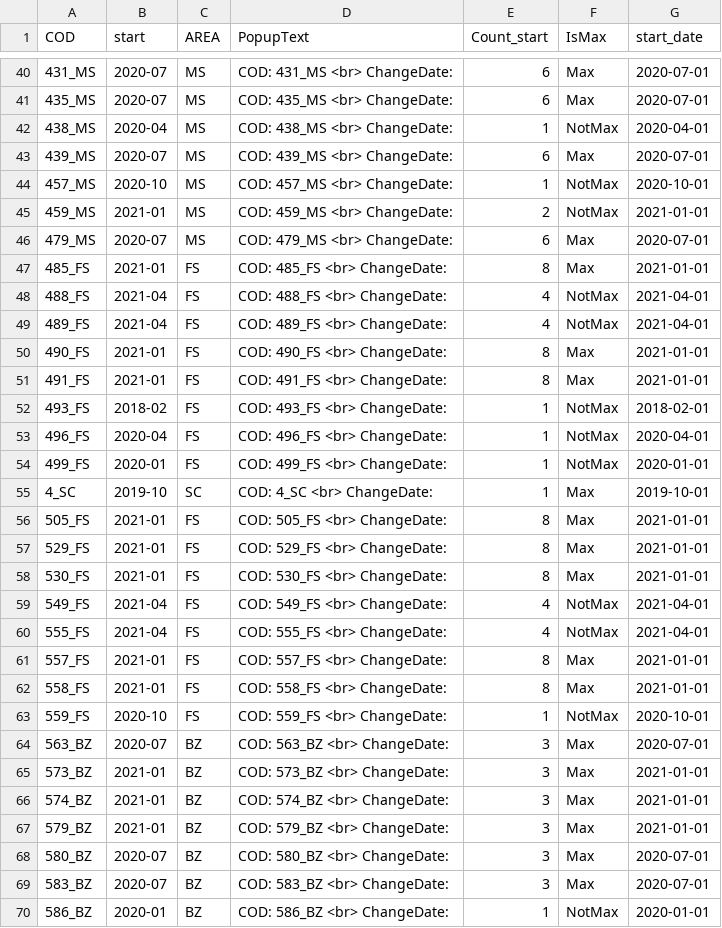
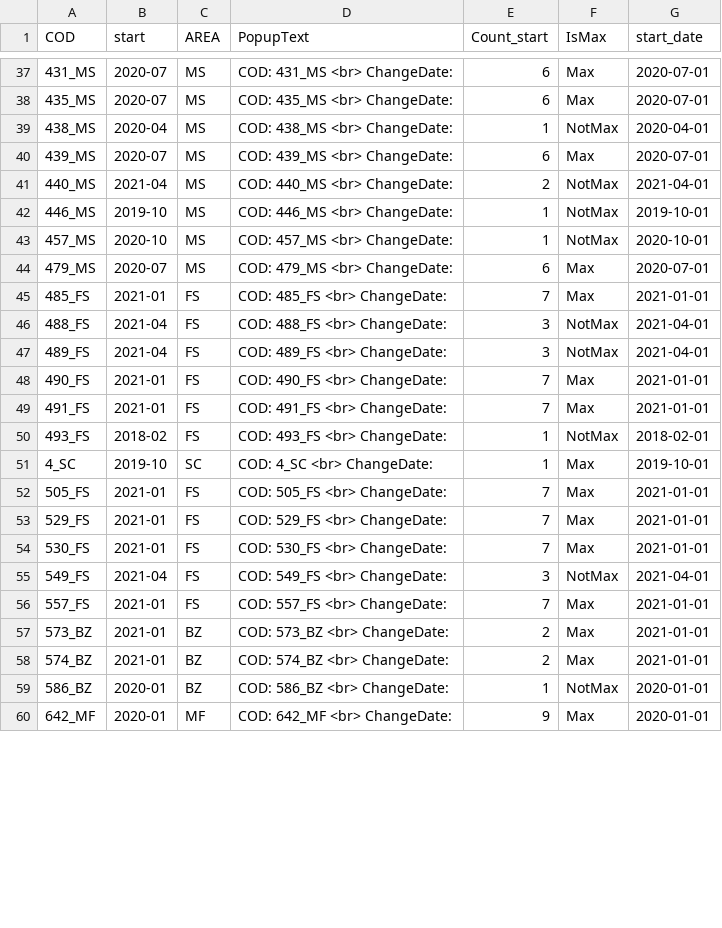
Before and after one commit to gsatta/NDVI_trend_Paulilatino_07-24, a CSV file: OUTPUT/CSV/final_dataframe.csv, drawn as a sheet; only a part is shown, gaps mark what is left out; the diff covers the shown part only.

```diff
--- a/OUTPUT/CSV/final_dataframe.csv
+++ b/OUTPUT/CSV/final_dataframe.csv
@@ -43,28 +40,21 @@ COD,start,AREA,PopupText,Count_start,IsMax,start_date
 439_MS,2020-07,MS,COD: 439_MS <br> ChangeDate: ,6,Max,2020-07-01
+440_MS,2021-04,MS,COD: 440_MS <br> ChangeDate: ,2,NotMax,2021-04-01
+446_MS,2019-10,MS,COD: 446_MS <br> ChangeDate: ,1,NotMax,2019-10-01
 457_MS,2020-10,MS,COD: 457_MS <br> ChangeDate: ,1,NotMax,2020-10-01
-459_MS,2021-01,MS,COD: 459_MS <br> ChangeDate: ,2,NotMax,2021-01-01
 479_MS,2020-07,MS,COD: 479_MS <br> ChangeDate: ,6,Max,2020-07-01
-485_FS,2021-01,FS,COD: 485_FS <br> ChangeDate: ,8,Max,2021-01-01
-488_FS,2021-04,FS,COD: 488_FS <br> ChangeDate: ,4,NotMax,2021-04-01
-489_FS,2021-04,FS,COD: 489_FS <br> ChangeDate: ,4,NotMax,2021-04-01
-490_FS,2021-01,FS,COD: 490_FS <br> ChangeDate: ,8,Max,2021-01-01
-491_FS,2021-01,FS,COD: 491_FS <br> ChangeDate: ,8,Max,2021-01-01
+485_FS,2021-01,FS,COD: 485_FS <br> ChangeDate: ,7,Max,2021-01-01
+488_FS,2021-04,FS,COD: 488_FS <br> ChangeDate: ,3,NotMax,2021-04-01
+489_FS,2021-04,FS,COD: 489_FS <br> ChangeDate: ,3,NotMax,2021-04-01
+490_FS,2021-01,FS,COD: 490_FS <br> ChangeDate: ,7,Max,2021-01-01
+491_FS,2021-01,FS,COD: 491_FS <br> ChangeDate: ,7,Max,2021-01-01
 493_FS,2018-02,FS,COD: 493_FS <br> ChangeDate: ,1,NotMax,2018-02-01
-496_FS,2020-04,FS,COD: 496_FS <br> ChangeDate: ,1,NotMax,2020-04-01
-499_FS,2020-01,FS,COD: 499_FS <br> ChangeDate: ,1,NotMax,2020-01-01
 4_SC,2019-10,SC,COD: 4_SC <br> ChangeDate: ,1,Max,2019-10-01
-505_FS,2021-01,FS,COD: 505_FS <br> ChangeDate: ,8,Max,2021-01-01
-529_FS,2021-01,FS,COD: 529_FS <br> ChangeDate: ,8,Max,2021-01-01
-530_FS,2021-01,FS,COD: 530_FS <br> ChangeDate: ,8,Max,2021-01-01
-549_FS,2021-04,FS,COD: 549_FS <br> ChangeDate: ,4,NotMax,2021-04-01
-555_FS,2021-04,FS,COD: 555_FS <br> ChangeDate: ,4,NotMax,2021-04-01
-557_FS,2021-01,FS,COD: 557_FS <br> ChangeDate: ,8,Max,2021-01-01
-558_FS,2021-01,FS,COD: 558_FS <br> ChangeDate: ,8,Max,2021-01-01
-559_FS,2020-10,FS,COD: 559_FS <br> ChangeDate: ,1,NotMax,2020-10-01
-563_BZ,2020-07,BZ,COD: 563_BZ <br> ChangeDate: ,3,Max,2020-07-01
-573_BZ,2021-01,BZ,COD: 573_BZ <br> ChangeDate: ,3,Max,2021-01-01
-574_BZ,2021-01,BZ,COD: 574_BZ <br> ChangeDate: ,3,Max,2021-01-01
-579_BZ,2021-01,BZ,COD: 579_BZ <br> ChangeDate: ,3,Max,2021-01-01
-580_BZ,2020-07,BZ,COD: 580_BZ <br> ChangeDate: ,3,Max,2020-07-01
-583_BZ,2020-07,BZ,COD: 583_BZ <br> ChangeDate: ,3,Max,2020-07-01
+505_FS,2021-01,FS,COD: 505_FS <br> ChangeDate: ,7,Max,2021-01-01
+529_FS,2021-01,FS,COD: 529_FS <br> ChangeDate: ,7,Max,2021-01-01
+530_FS,2021-01,FS,COD: 530_FS <br> ChangeDate: ,7,Max,2021-01-01
+549_FS,2021-04,FS,COD: 549_FS <br> ChangeDate: ,3,NotMax,2021-04-01
+557_FS,2021-01,FS,COD: 557_FS <br> ChangeDate: ,7,Max,2021-01-01
+573_BZ,2021-01,BZ,COD: 573_BZ <br> ChangeDate: ,2,Max,2021-01-01
+574_BZ,2021-01,BZ,COD: 574_BZ <br> ChangeDate: ,2,Max,2021-01-01
 586_BZ,2020-01,BZ,COD: 586_BZ <br> ChangeDate: ,1,NotMax,2020-01-01
+642_MF,2020-01,MF,COD: 642_MF <br> ChangeDate: ,9,Max,2020-01-01
```
Also changed, not shown: 4 added rows, 5 removed rows and 27 edited cells elsewhere in this file, OUTPUT/CSV/finaldataframe.csv, OUTPUT/CSV/results_df_class.csv, 38 other files.
